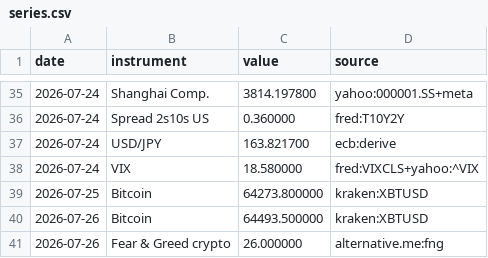
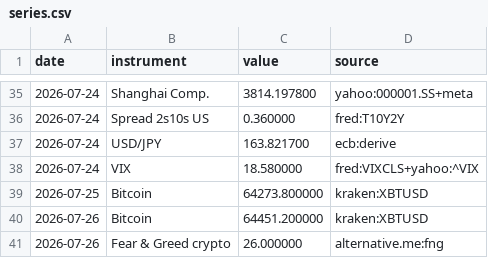
Before and after one commit to Daddeasy/veille-marches, a CSV file: series.csv, drawn as a sheet; only a part is shown, gaps mark what is left out.

```diff
--- a/series.csv
+++ b/series.csv
@@ -39,3 +39,3 @@ date,instrument,value,source
 2026-07-25,Bitcoin,64273.800000,kraken:XBTUSD
-2026-07-26,Bitcoin,64493.500000,kraken:XBTUSD
+2026-07-26,Bitcoin,64451.200000,kraken:XBTUSD
 2026-07-26,Fear & Greed crypto,26.000000,alternative.me:fng
```
Also changed, not shown: 2 other files.
